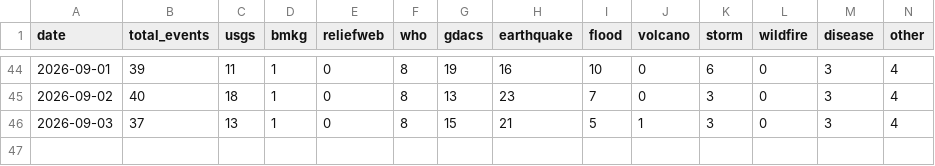
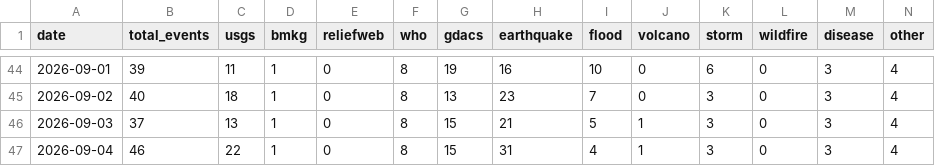
Before and after one commit to duleab/-CrisisLens., a CSV file: data/stats_log.csv, drawn as a sheet; only a part is shown, gaps mark what is left out.

```diff
--- a/data/stats_log.csv
+++ b/data/stats_log.csv
@@ -46 +46,2 @@ date,total_events,usgs,bmkg,reliefweb,who,gdacs,earthquake,flood,volcano,storm,w
 2026-09-03,37,13,1,0,8,15,21,5,1,3,0,3,4
+2026-09-04,46,22,1,0,8,15,31,4,1,3,0,3,4
```
Also changed, not shown: 2 other files.
